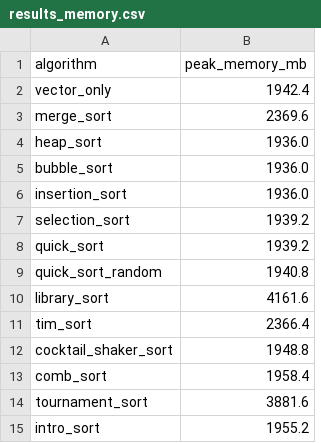
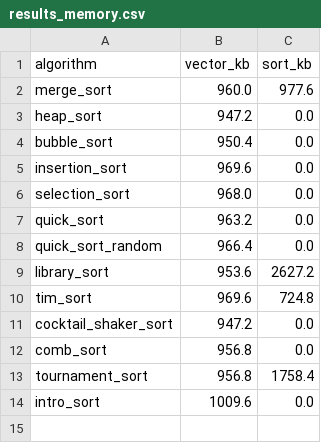
Before and after one commit to hoonably/CSE331-Sorting-Project, a CSV file: test_memory/results_memory.csv, drawn as a sheet; removed rows and columns are numbered as before the commit, all else as after; the diff names each change by its address in the sheet, - before the commit and + after, or states it on an @@ line.

Commit message:
Memory Benchmark Changed

```diff
--- a/test_memory/results_memory.csv
+++ b/test_memory/results_memory.csv
-column B (peak_memory_mb), rows 3-15: 2369.6 | 1936.0 | 1936.0 | 1936.0 | 1939.2 | 1939.2 | 1940.8 | 4161.6 | 2366.4 | 1948.8 | 1958.4 | 3881.6 | 1955.2
+column B (vector_kb), rows 2-14: 960.0 | 947.2 | 950.4 | 969.6 | 968.0 | 963.2 | 966.4 | 953.6 | 969.6 | 947.2 | 956.8 | 956.8 | 1009.6
+column C (sort_kb), rows 2-14: 977.6 | 0.0 | 0.0 | 0.0 | 0.0 | 0.0 | 0.0 | 2627.2 | 724.8 | 0.0 | 0.0 | 1758.4 | 0.0
-row 2: vector_only | 1942.4
```
Also changed, not shown: 2 other files.
